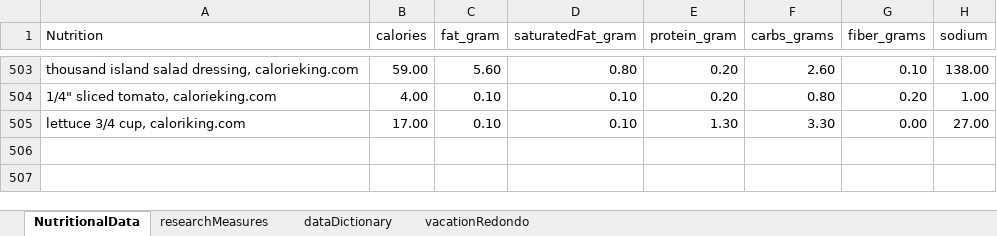
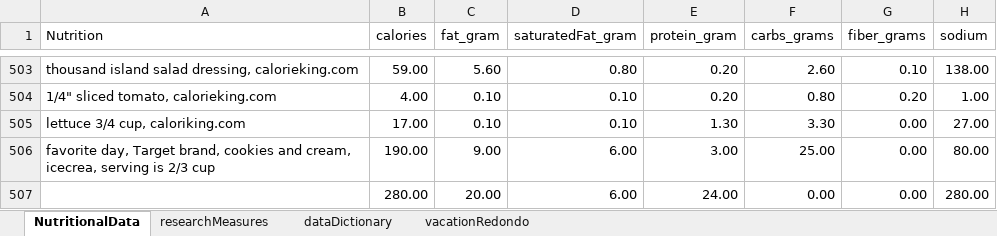
Before and after one commit to JanJanJan2018/lipocavitation-dieting-exercise-21-day-research, an Excel workbook: research3 exercise diet loosely no lipocavitation janFeb 2021.xlsx, sheet NutritionalData, drawn as a sheet; only a part is shown, gaps mark what is left out; values as stored, in another font and other column widths than the file's, no borders; 1 other sheet too large or unreadable and not compared; the diff names each change by its address in the sheet, - before the commit and + after, or states it on an @@ line.

```diff
--- a/research3 exercise diet loosely no lipocavitation janFeb 2021.xlsx (sheet NutritionalData)
+++ b/research3 exercise diet loosely no lipocavitation janFeb 2021.xlsx (sheet NutritionalData)
+row 506: favorite day, Target brand, cookies and cream, icecrea, serving is 2/3 cup | 190.00 | 9.00 | 6.00 | 3.00 | 25.00 | 0.00 | 80.00
+row 507:  | 280.00 | 20.00 | 6.00 | 24.00 | 0.00 | 0.00 | 280.00
```
Also changed, not shown: sheet researchMeasures.
